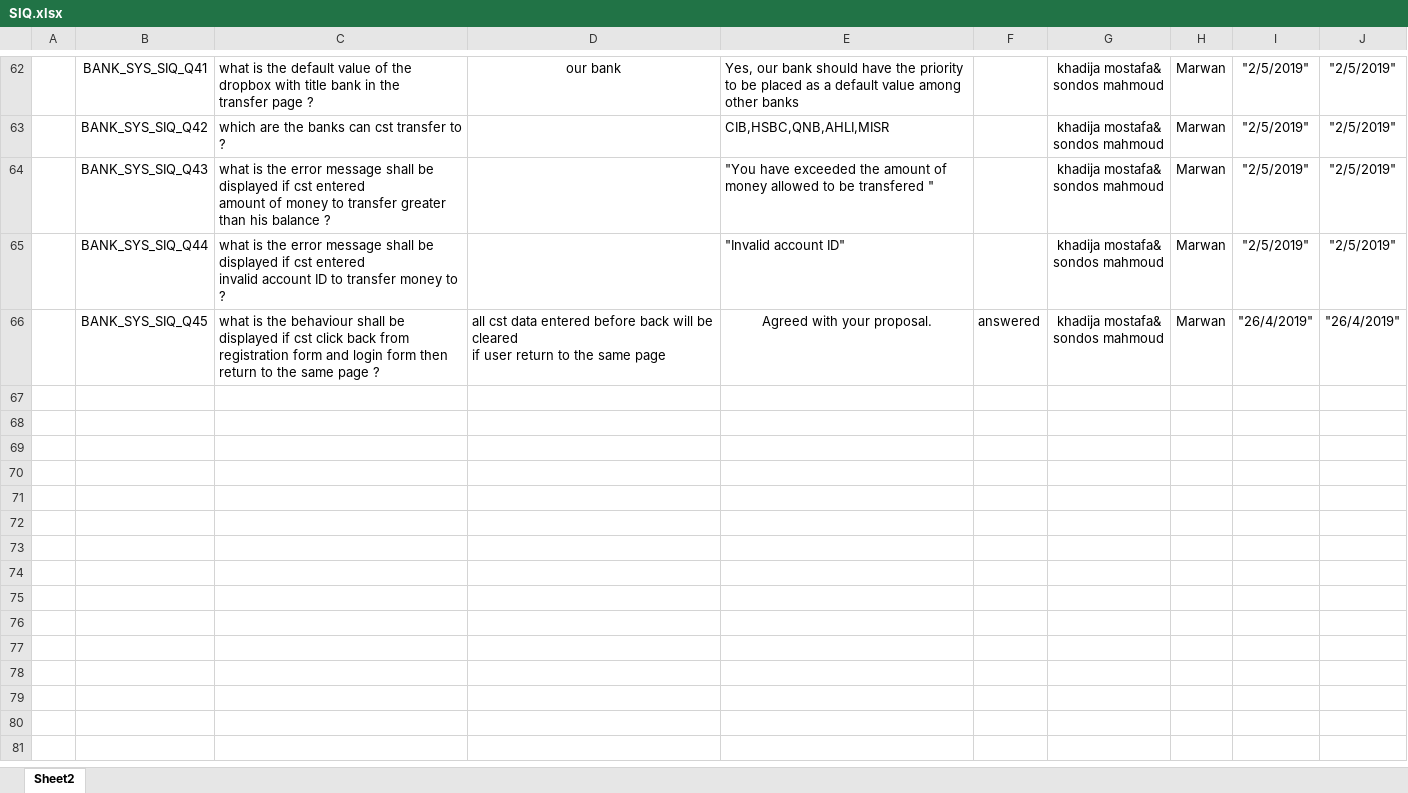
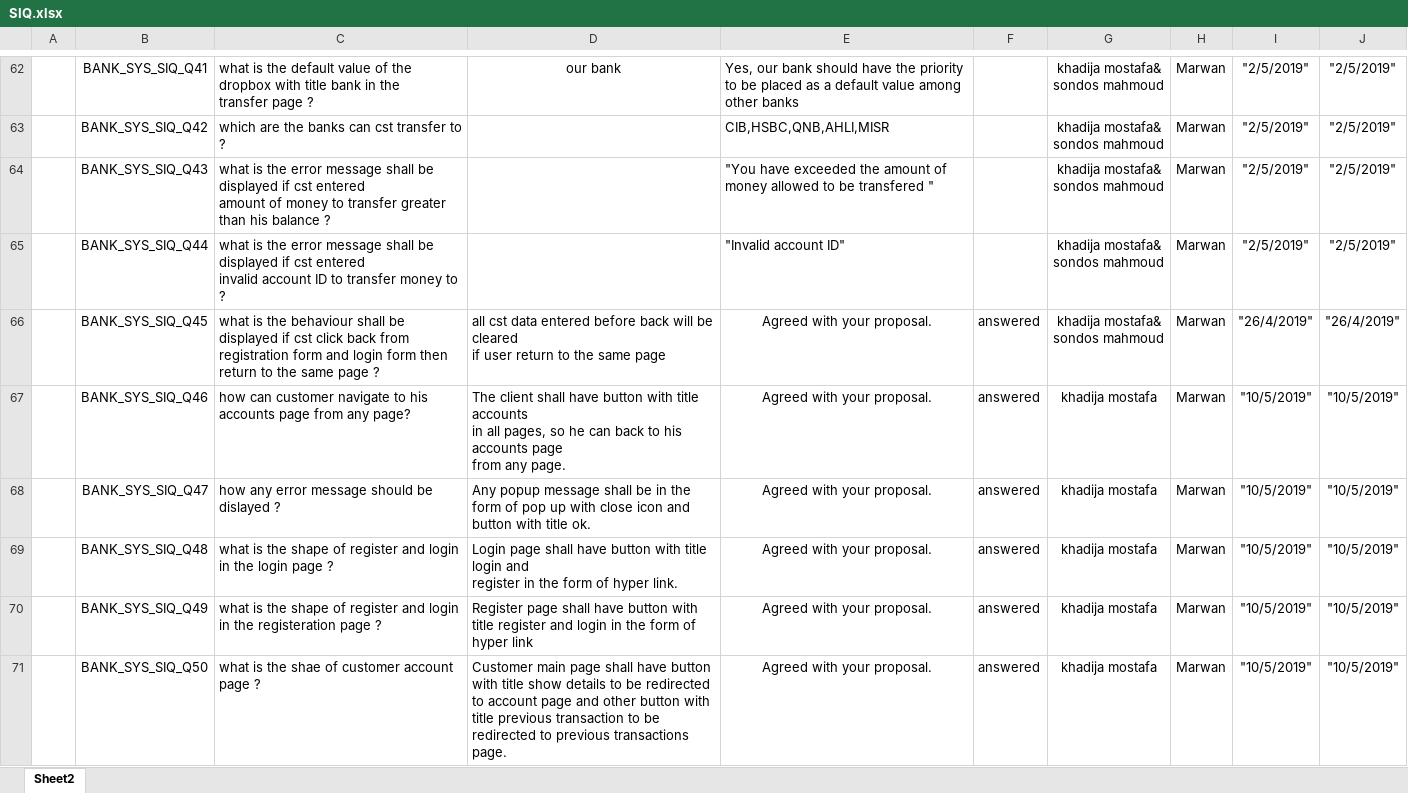
Before and after one commit to Salsabeelyf/Internet-Banking-System, an Excel workbook: Requirements/SIQ.xlsx, sheet Sheet2, drawn as a sheet; only a part is shown, gaps mark what is left out; values as stored, in another font and other column widths than the file's, no borders; ↵ is a line break in a cell; the diff names each change by its address in the sheet, - before the commit and + after, or states it on an @@ line.

```diff
--- a/Requirements/SIQ.xlsx (sheet Sheet2)
+++ b/Requirements/SIQ.xlsx (sheet Sheet2)
+row 67:  | BANK_SYS_SIQ_Q46 | how can customer navigate to his accounts page from any page? | The client shall have button with title accounts ↵ in all pages, so he can back to his accounts page ↵ from any page. | Agreed with your proposal. | answered | khadija mostafa | Marwan | "10/5/2019" | "10/5/2019"
+row 68:  | BANK_SYS_SIQ_Q47 | how any error message should be dislayed ? | Any popup message shall be in the form of pop up with close icon and button with title ok. | Agreed with your proposal. | answered | khadija mostafa | Marwan | "10/5/2019" | "10/5/2019"
+row 69:  | BANK_SYS_SIQ_Q48 | what is the shape of register and login in the login page ? | Login page shall have button with title login and ↵ register in the form of hyper link. | Agreed with your proposal. | answered | khadija mostafa | Marwan | "10/5/2019" | "10/5/2019"
+row 70:  | BANK_SYS_SIQ_Q49 | what is the shape of register and login in the registeration page ? | Register page shall have button with title register and login in the form of hyper link | Agreed with your proposal. | answered | khadija mostafa | Marwan | "10/5/2019" | "10/5/2019"
+row 71:  | BANK_SYS_SIQ_Q50 | what is the shae of customer account page ? | Customer main page shall have button with title show details to be redirected to account page and other button with title previous transaction to be redirected to previous transactions page. | Agreed with your proposal. | answered | khadija mostafa | Marwan | "10/5/2019" | "10/5/2019"
```
Also changed, not shown: 2 other files.
